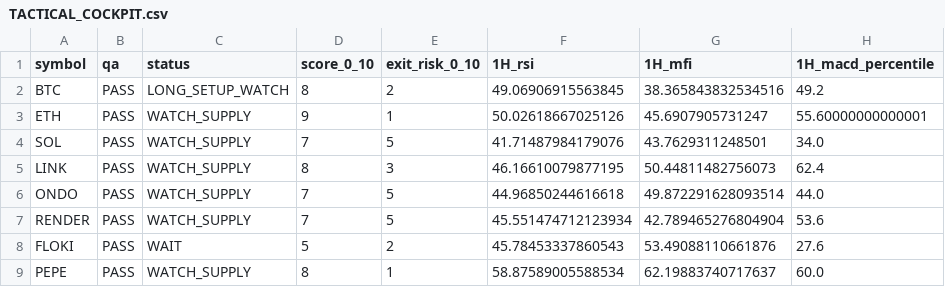
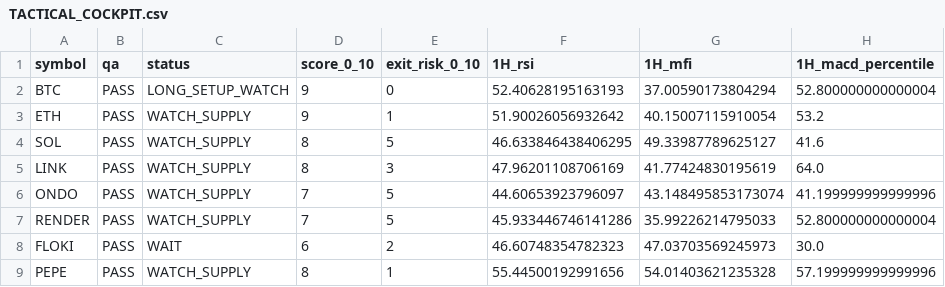
Before and after one commit to PawelKaminski12/TEST-LAB-V8, a CSV file: tactical_engine/TACTICAL_COCKPIT.csv, drawn as a sheet; only a part is shown; the diff covers the shown part only; the diff names each change by its address in the sheet, - before the commit and + after, or states it on an @@ line.

```diff
--- a/tactical_engine/TACTICAL_COCKPIT.csv
+++ b/tactical_engine/TACTICAL_COCKPIT.csv
-D2 (score_0_10): 8
+D2 (score_0_10): 9
-E2 (exit_risk_0_10): 2
+E2 (exit_risk_0_10): 0
-F2 (1H_rsi): 49.06906915563845
+F2 (1H_rsi): 52.40628195163193
-G2 (1H_mfi): 38.365843832534516
+G2 (1H_mfi): 37.00590173804294
-H2 (1H_macd_percentile): 49.2
+H2 (1H_macd_percentile): 52.800000000000004
-F3 (1H_rsi): 50.02618667025126
+F3 (1H_rsi): 51.90026056932642
-G3 (1H_mfi): 45.6907905731247
+G3 (1H_mfi): 40.15007115910054
-H3 (1H_macd_percentile): 55.60000000000001
+H3 (1H_macd_percentile): 53.2
-D4 (score_0_10): 7
+D4 (score_0_10): 8
-F4 (1H_rsi): 41.71487984179076
+F4 (1H_rsi): 46.633846438406295
-G4 (1H_mfi): 43.7629311248501
+G4 (1H_mfi): 49.33987789625127
-H4 (1H_macd_percentile): 34.0
+H4 (1H_macd_percentile): 41.6
-F5 (1H_rsi): 46.16610079877195
+F5 (1H_rsi): 47.96201108706169
-G5 (1H_mfi): 50.44811482756073
+G5 (1H_mfi): 41.77424830195619
-H5 (1H_macd_percentile): 62.4
+H5 (1H_macd_percentile): 64.0
-F6 (1H_rsi): 44.96850244616618
+F6 (1H_rsi): 44.60653923796097
-G6 (1H_mfi): 49.872291628093514
+G6 (1H_mfi): 43.148495853173074
-H6 (1H_macd_percentile): 44.0
+H6 (1H_macd_percentile): 41.199999999999996
-F7 (1H_rsi): 45.551474712123934
+F7 (1H_rsi): 45.933446746141286
-G7 (1H_mfi): 42.789465276804904
+G7 (1H_mfi): 35.99226214795033
-H7 (1H_macd_percentile): 53.6
+H7 (1H_macd_percentile): 52.800000000000004
-D8 (score_0_10): 5
+D8 (score_0_10): 6
-F8 (1H_rsi): 45.78453337860543
+F8 (1H_rsi): 46.60748354782323
-G8 (1H_mfi): 53.49088110661876
+G8 (1H_mfi): 47.03703569245973
-H8 (1H_macd_percentile): 27.6
+H8 (1H_macd_percentile): 30.0
-F9 (1H_rsi): 58.87589005588534
+F9 (1H_rsi): 55.44500192991656
-G9 (1H_mfi): 62.19883740717637
+G9 (1H_mfi): 54.01403621235328
-H9 (1H_macd_percentile): 60.0
+H9 (1H_macd_percentile): 57.199999999999996
```
Also changed, not shown: 22 edited cells elsewhere in this file, tactical_engine/AVAXUSDT_1H.csv, tactical_engine/LINKUSDT_1H.csv, 15 other files.
